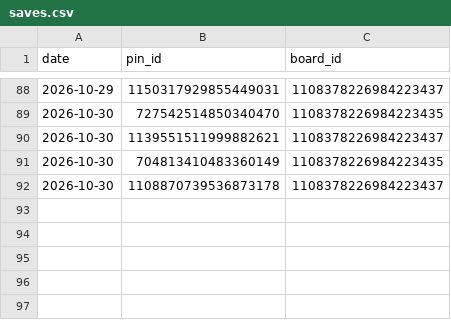
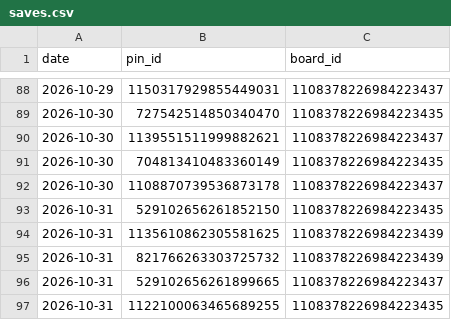
Before and after one commit to golden-hour-prints/pins, a CSV file: logs/saves.csv, drawn as a sheet; only a part is shown, gaps mark what is left out.

```diff
--- a/logs/saves.csv
+++ b/logs/saves.csv
@@ -92 +92,6 @@ date,pin_id,board_id
 2026-10-30,1108870739536873178,1108378226984223437
+2026-10-31,529102656261852150,1108378226984223435
+2026-10-31,1135610862305581625,1108378226984223439
+2026-10-31,821766263303725732,1108378226984223439
+2026-10-31,529102656261899665,1108378226984223437
+2026-10-31,1122100063465689255,1108378226984223435
```
Also changed, not shown: 1 other file.
